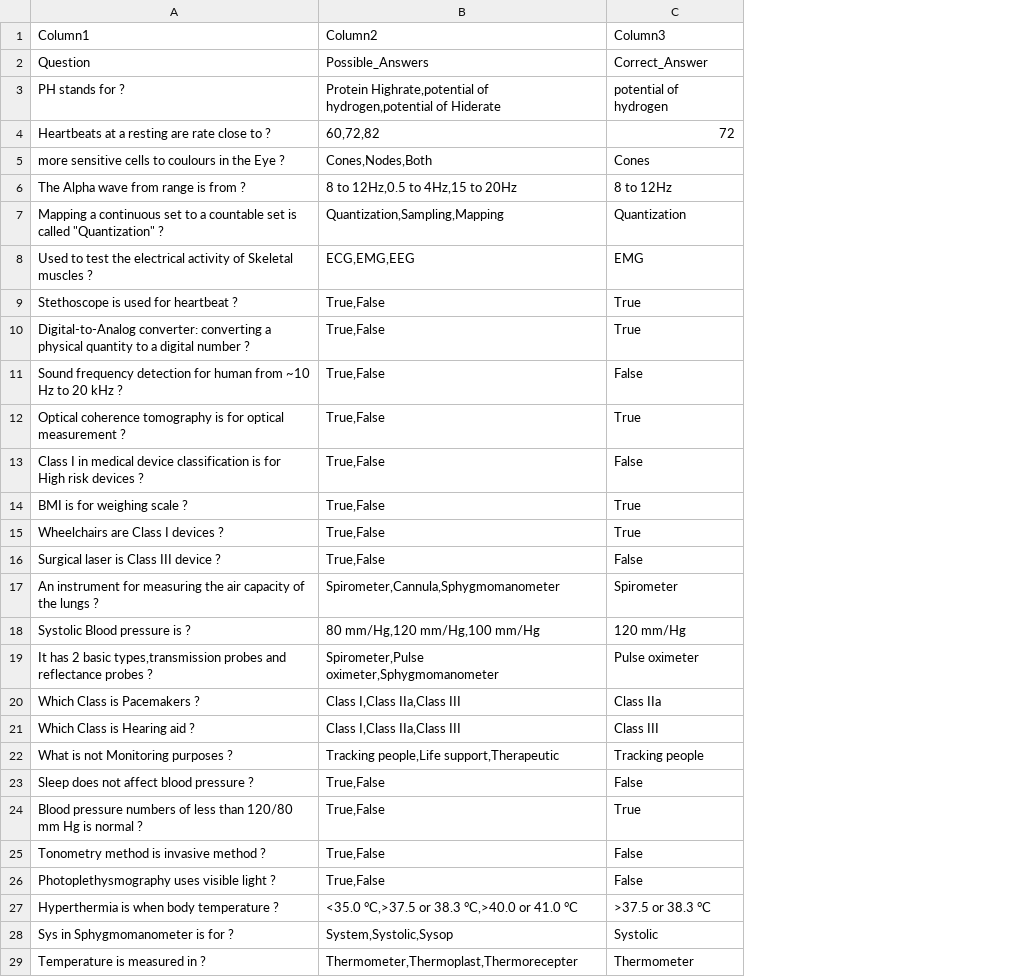
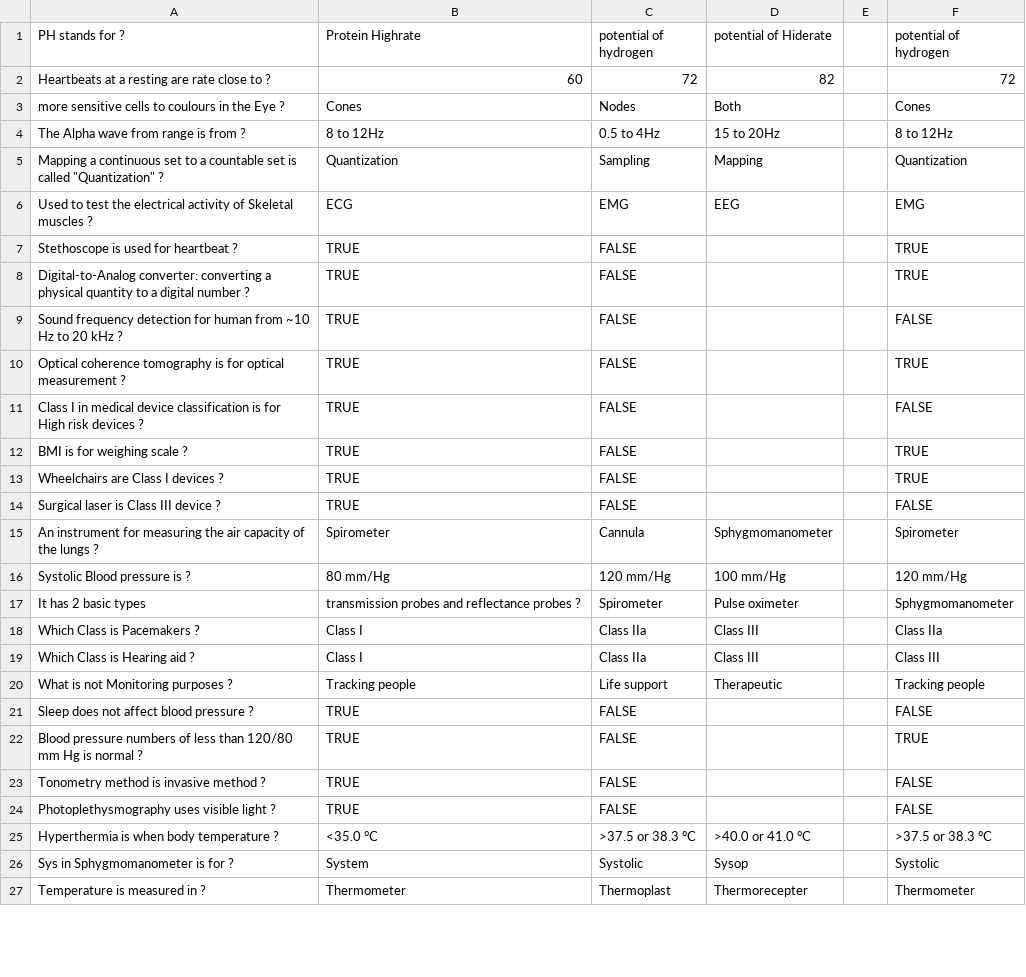
Before and after one commit to JulienRAMIZ/HealthTEK_Game, a CSV file: Assets/StreamingAssets/QnA_Files/QnA_michel.csv, drawn as a sheet; only a part is shown; removed rows and columns are numbered as before the commit, all else as after; the diff covers the shown part only; the diff names each change by its address in the sheet, - before the commit and + after, or states it on an @@ line.

```diff
--- a/Assets/StreamingAssets/QnA_Files/QnA_michel.csv
+++ b/Assets/StreamingAssets/QnA_Files/QnA_michel.csv
-column B, rows 3-18: Protein Highrate,potential of hydrogen,potential of Hiderate | 60,72,82 | Cones,Nodes,Both | 8 to 12Hz,0.5 to 4Hz,15 to 20Hz | Quantization,Sampling,Mapping | ECG,EMG,EEG | True,False | True,False | True,False | True,False | True,False | True,False | True,False | True,False | Spirometer,Cannula,Sphygmomanometer | 80 mm/Hg,120 mm/Hg,100 mm/Hg; rows 20-29: Class I,Class IIa,Class III | Class I,Class IIa,Class III | Tracking people,Life support,Therapeutic | True,False | True,False | True,False | True,False | <35.0 °C,>37.5 or 38.3 °C,>40.0 or 41.0 °C | System,Systolic,Sysop | Thermometer,Thermoplast,Thermorecepter
+column B (Protein Highrate), rows 2-16: 60 | Cones | 8 to 12Hz | Quantization | ECG | TRUE | TRUE | TRUE | TRUE | TRUE | TRUE | TRUE | TRUE | Spirometer | 80 mm/Hg; rows 18-27: Class I | Class I | Tracking people | TRUE | TRUE | TRUE | TRUE | <35.0 °C | System | Thermometer
+column C (potential of hydrogen), rows 2-16: 72 | Nodes | 0.5 to 4Hz | Sampling | EMG | FALSE | FALSE | FALSE | FALSE | FALSE | FALSE | FALSE | FALSE | Cannula | 120 mm/Hg; rows 18-27: Class IIa | Class IIa | Life support | FALSE | FALSE | FALSE | FALSE | >37.5 or 38.3 °C | Systolic | Thermoplast
+column D (potential of Hiderate), rows 2-16: 82 | Both | 15 to 20Hz | Mapping | EEG |  |  |  |  |  |  |  |  | Sphygmomanometer | 100 mm/Hg; rows 18-27: Class III | Class III | Therapeutic |  |  |  |  | >40.0 or 41.0 °C | Sysop | Thermorecepter
+column E, empty
-row 1: Column1 | Column2 | Column3
-row 2: Question | Possible_Answers | Correct_Answer
-F7:F8 (potential of hydrogen): True
+F7:F8 (potential of hydrogen): TRUE
-F9 (potential of hydrogen): False
+F9 (potential of hydrogen): FALSE
-F10 (potential of hydrogen): True
+F10 (potential of hydrogen): TRUE
-F11 (potential of hydrogen): False
+F11 (potential of hydrogen): FALSE
-F12:F13 (potential of hydrogen): True
+F12:F13 (potential of hydrogen): TRUE
-F14 (potential of hydrogen): False
+F14 (potential of hydrogen): FALSE
-row 19: It has 2 basic types,transmission probes and reflectance probes ? | Spirometer,Pulse oximeter,Sphygmomanometer | Pulse oximeter
+row 17: It has 2 basic types | transmission probes and reflectance probes ? | Spirometer | Pulse oximeter |  | Sphygmomanometer
-F21 (potential of hydrogen): False
+F21 (potential of hydrogen): FALSE
-F22 (potential of hydrogen): True
+F22 (potential of hydrogen): TRUE
-F23:F24 (potential of hydrogen): False
+F23:F24 (potential of hydrogen): FALSE
```
Also changed, not shown: 6 edited cells elsewhere in this file, Assets/StreamingAssets/QnA_Files/SmartModule_NS.csv, 7 other files.
